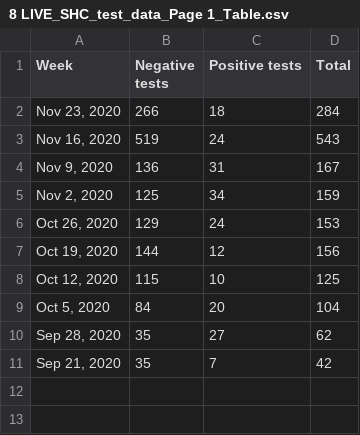
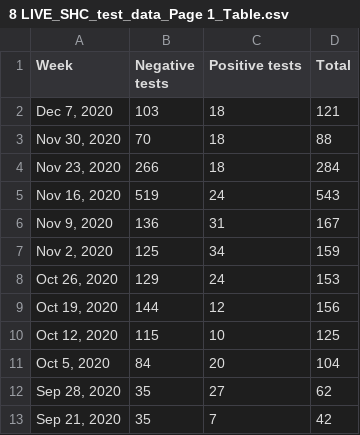
Before and after one commit to bomeara/brianomearainfo, a CSV file: docs/8 LIVE_SHC_test_data_Page 1_Table.csv, drawn as a sheet.

```diff
--- a/docs/8 LIVE_SHC_test_data_Page 1_Table.csv
+++ b/docs/8 LIVE_SHC_test_data_Page 1_Table.csv
@@ -1,2 +1,4 @@
 Week,Negative tests,Positive tests,Total
+"Dec 7, 2020",103,18,121
+"Nov 30, 2020",70,18,88
 "Nov 23, 2020",266,18,284
```
Also changed, not shown: docs/2 new cases_Page 1_Time series.csv, 3 other files.
